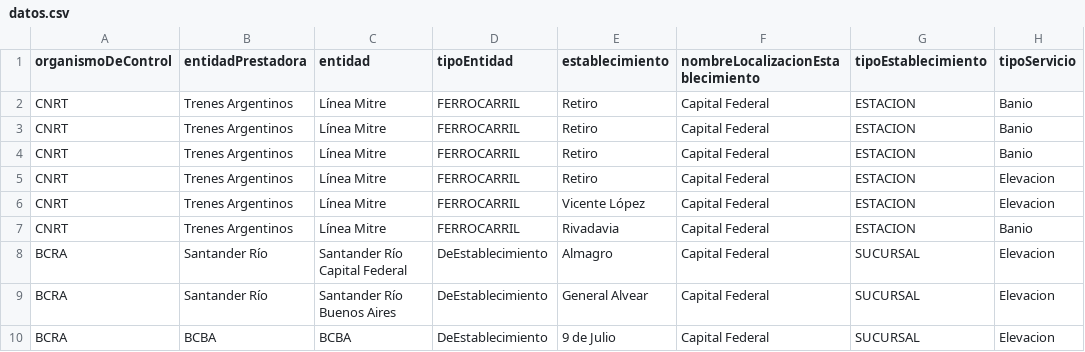
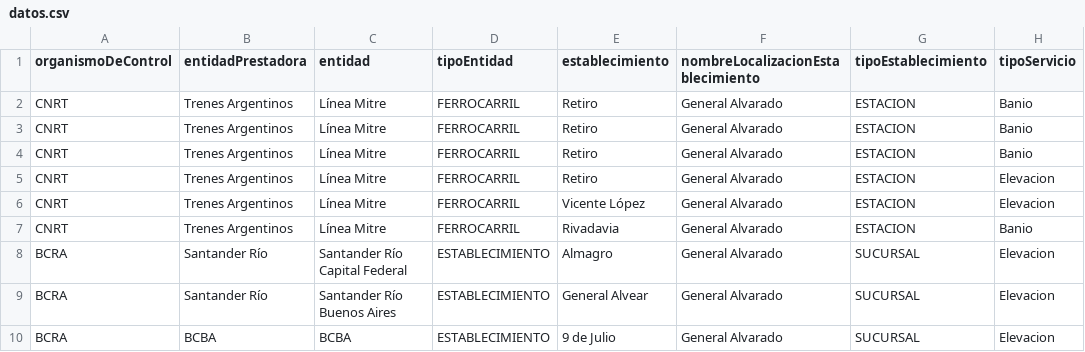
Before and after one commit to juanfra18/2023-tpa-dds-grupo-09, a CSV file: resources/datos.csv, drawn as a sheet; only a part is shown; the diff names each change by its address in the sheet, - before the commit and + after, or states it on an @@ line.

```diff
--- a/resources/datos.csv
+++ b/resources/datos.csv
-F2:F10: Capital Federal
+F2:F10: General Alvarado
-D8:D10 (tipoEntidad): DeEstablecimiento
+D8:D10 (tipoEntidad): ESTABLECIMIENTO
```
Also changed, not shown: 7 other files.
